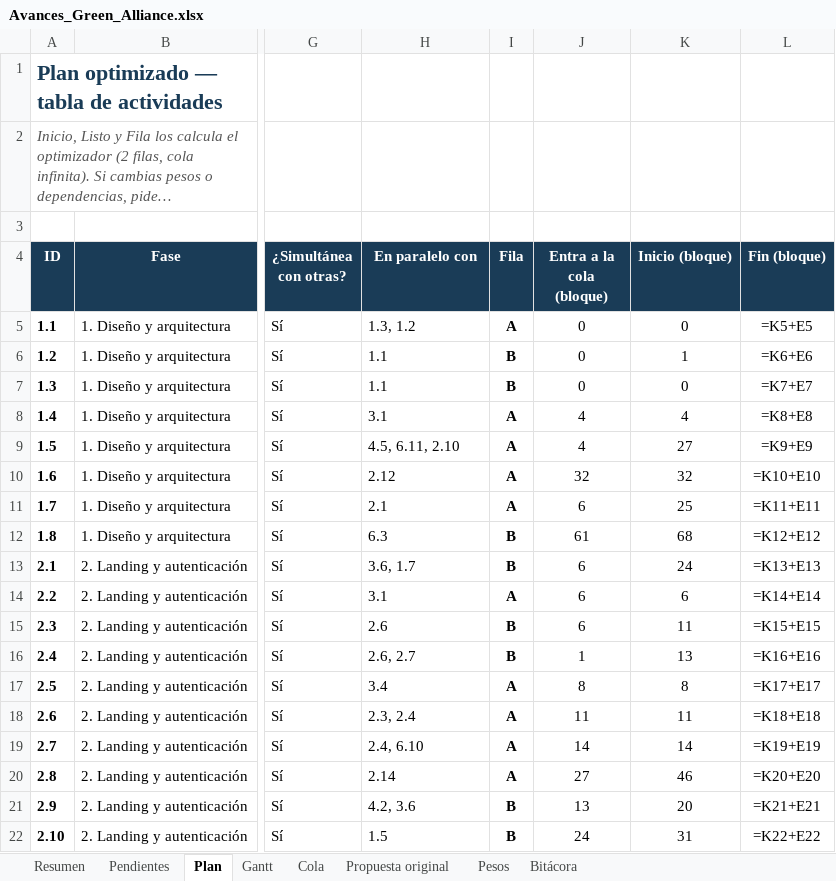
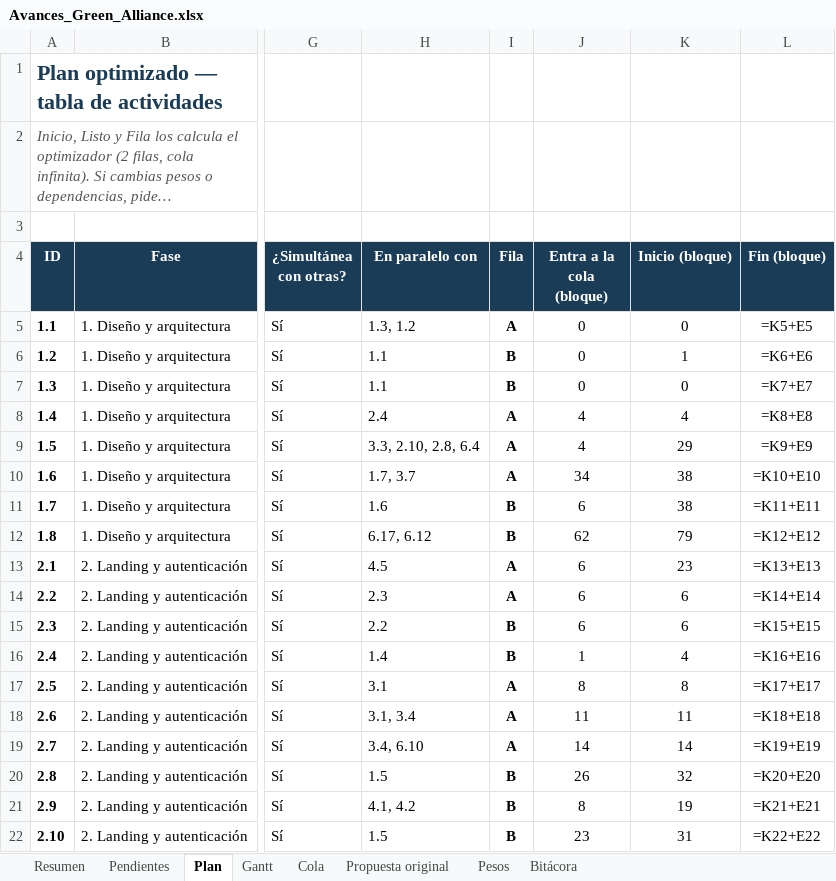
Before and after one commit to GreenAllianceCoo/PagGreenAlliance, an Excel workbook: docs/avances/Avances_Green_Alliance.xlsx, sheet Plan, drawn as a sheet; only a part is shown, gaps mark what is left out; long unchanged cells end in …; values as stored, in another font and other column widths than the file's, no borders; formulas without a stored value are shown as written; conditional formats not drawn; the diff covers the shown part only; the diff names each change by its address in the sheet, - before the commit and + after, or states it on an @@ line.

```diff
--- a/docs/avances/Avances_Green_Alliance.xlsx (sheet Plan)
+++ b/docs/avances/Avances_Green_Alliance.xlsx (sheet Plan)
-H8 (En paralelo con): 3.1
+H8 (En paralelo con): 2.4
-H9 (En paralelo con): 4.5, 6.11, 2.10
+H9 (En paralelo con): 3.3, 2.10, 2.8, 6.4
-K9 (Inicio (bloque)): 27
+K9 (Inicio (bloque)): 29
-H10 (En paralelo con): 2.12
+H10 (En paralelo con): 1.7, 3.7
-J10 (Entra a la cola (bloque)): 32
+J10 (Entra a la cola (bloque)): 34
-K10 (Inicio (bloque)): 32
+K10 (Inicio (bloque)): 38
-H11 (En paralelo con): 2.1
+H11 (En paralelo con): 1.6
-I11 (Fila): A
+I11 (Fila): B
-K11 (Inicio (bloque)): 25
+K11 (Inicio (bloque)): 38
-H12 (En paralelo con): 6.3
+H12 (En paralelo con): 6.17, 6.12
-J12 (Entra a la cola (bloque)): 61
+J12 (Entra a la cola (bloque)): 62
-K12 (Inicio (bloque)): 68
+K12 (Inicio (bloque)): 79
-H13 (En paralelo con): 3.6, 1.7
+H13 (En paralelo con): 4.5
-I13 (Fila): B
+I13 (Fila): A
-K13 (Inicio (bloque)): 24
+K13 (Inicio (bloque)): 23
-H14 (En paralelo con): 3.1
+H14 (En paralelo con): 2.3
-H15 (En paralelo con): 2.6
+H15 (En paralelo con): 2.2
-K15 (Inicio (bloque)): 11
+K15 (Inicio (bloque)): 6
-H16 (En paralelo con): 2.6, 2.7
+H16 (En paralelo con): 1.4
-K16 (Inicio (bloque)): 13
+K16 (Inicio (bloque)): 4
-H17 (En paralelo con): 3.4
+H17 (En paralelo con): 3.1
-H18 (En paralelo con): 2.3, 2.4
+H18 (En paralelo con): 3.1, 3.4
-H19 (En paralelo con): 2.4, 6.10
+H19 (En paralelo con): 3.4, 6.10
-H20 (En paralelo con): 2.14
+H20 (En paralelo con): 1.5
-I20 (Fila): A
+I20 (Fila): B
-J20 (Entra a la cola (bloque)): 27
+J20 (Entra a la cola (bloque)): 26
-K20 (Inicio (bloque)): 46
+K20 (Inicio (bloque)): 32
-H21 (En paralelo con): 4.2, 3.6
+H21 (En paralelo con): 4.1, 4.2
-J21 (Entra a la cola (bloque)): 13
+J21 (Entra a la cola (bloque)): 8
-K21 (Inicio (bloque)): 20
+K21 (Inicio (bloque)): 19
-J22 (Entra a la cola (bloque)): 24
+J22 (Entra a la cola (bloque)): 23
```
Also changed, not shown: 1 added row and 180 edited cells elsewhere in this sheet, sheet Cola, sheet Gantt, sheet Pendientes, sheet Resumen, sheet Bitácora, sheet Pesos, 7 other files.
